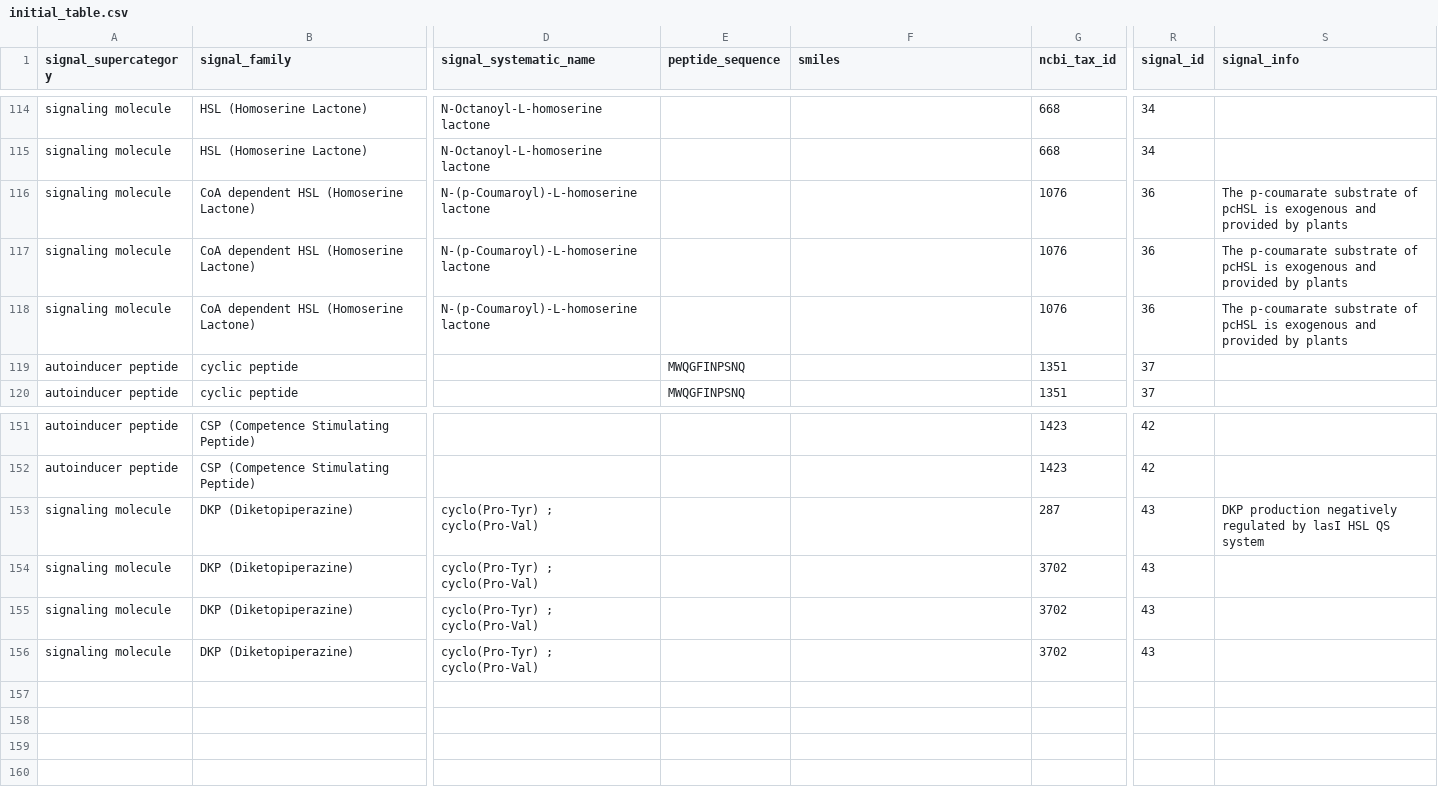
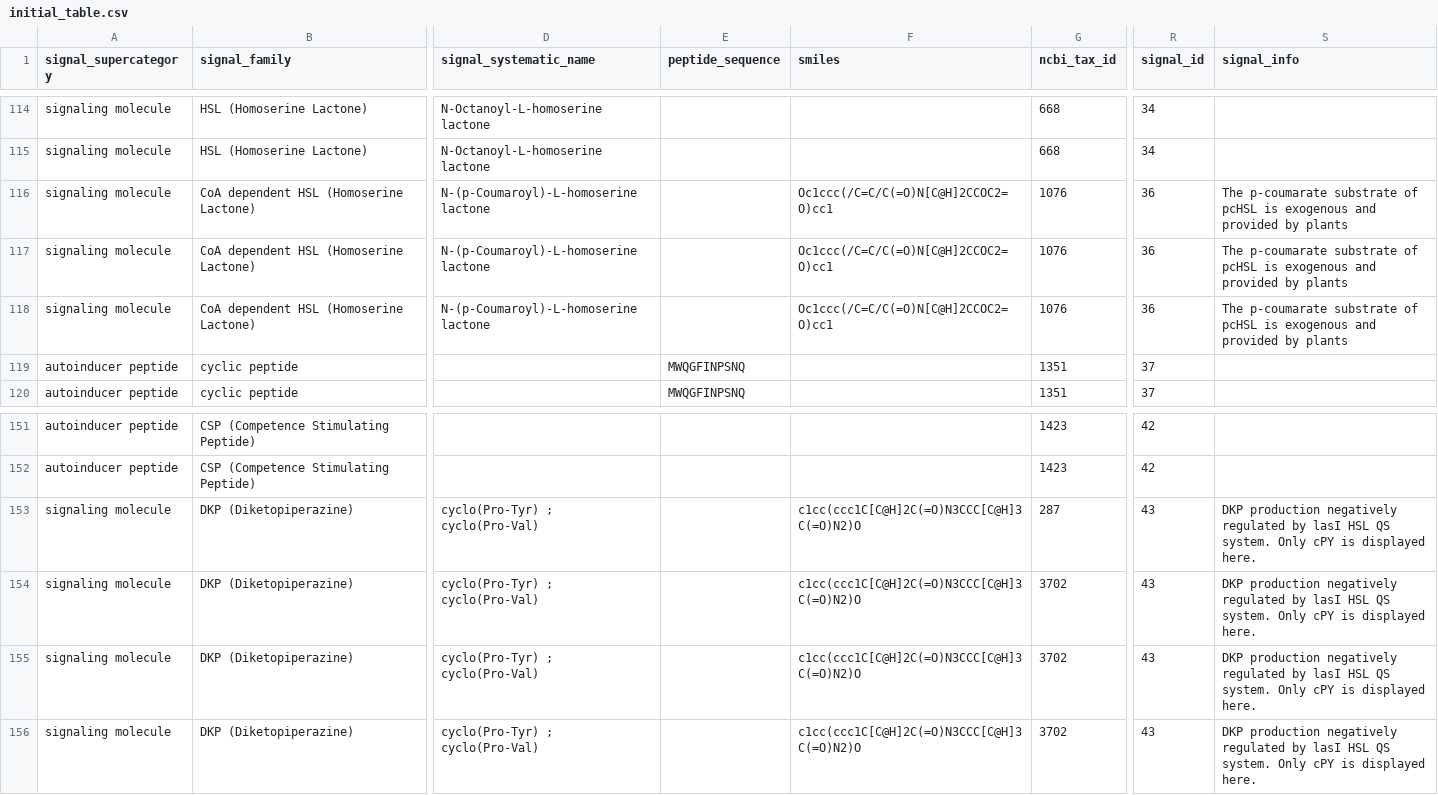
Before and after one commit to charles-bernard/Quorum_DB, a CSV file: database/2_fill_db/initial_table.csv, drawn as a sheet; only a part is shown, gaps mark what is left out; the diff covers the shown part only; the diff names each change by its address in the sheet, - before the commit and + after, or states it on an @@ line.

```diff
--- a/database/2_fill_db/initial_table.csv
+++ b/database/2_fill_db/initial_table.csv
-F116:F118 (smiles): (empty)
+F116:F118 (smiles): Oc1ccc(/C=C/C(=O)N[C@H]2CCOC2=O)cc1
-F153:F156 (smiles): (empty)
+F153:F156 (smiles): c1cc(ccc1C[C@H]2C(=O)N3CCC[C@H]3C(=O)N2)O
-S153 (signal_info): …HSL QS system
+S153 (signal_info): …HSL QS system. Only cPY is displayed here.
-S154:S156 (signal_info): (empty)
+S154:S156 (signal_info): DKP production negatively regulated by lasI HSL QS system. Only cPY is displayed here.
```
Also changed, not shown: 24 edited cells elsewhere in this file, 1 other file.
